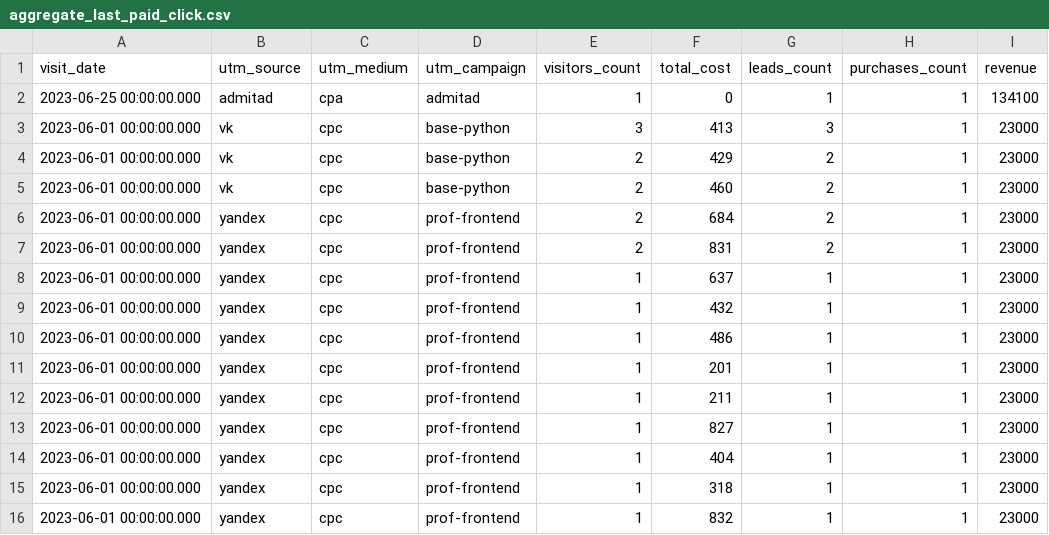
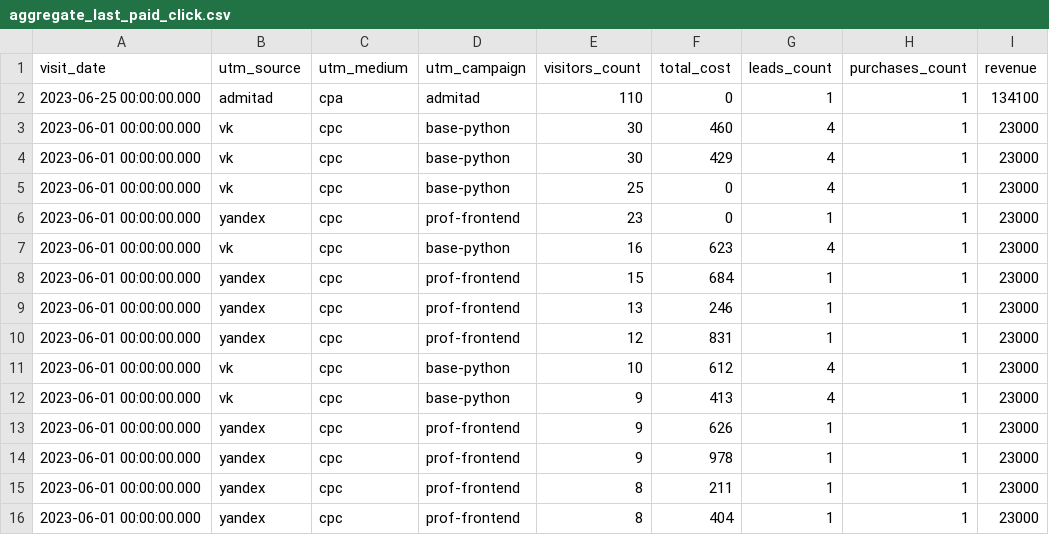
Before and after one commit to LenaVolkova/data-analytics-project-96, a CSV file: aggregate_last_paid_click.csv, drawn as a sheet.

```diff
--- a/aggregate_last_paid_click.csv
+++ b/aggregate_last_paid_click.csv
@@ -1,16 +1,16 @@
 "visit_date","utm_source","utm_medium","utm_campaign","visitors_count","total_cost","leads_count","purchases_count","revenue"
-2023-06-25 00:00:00.000,admitad,cpa,admitad,1,0,1,1,134100
-2023-06-01 00:00:00.000,vk,cpc,base-python,3,413,3,1,23000
-2023-06-01 00:00:00.000,vk,cpc,base-python,2,429,2,1,23000
-2023-06-01 00:00:00.000,vk,cpc,base-python,2,460,2,1,23000
-2023-06-01 00:00:00.000,yandex,cpc,prof-frontend,2,684,2,1,23000
-2023-06-01 00:00:00.000,yandex,cpc,prof-frontend,2,831,2,1,23000
-2023-06-01 00:00:00.000,yandex,cpc,prof-frontend,1,637,1,1,23000
-2023-06-01 00:00:00.000,yandex,cpc,prof-frontend,1,432,1,1,23000
-2023-06-01 00:00:00.000,yandex,cpc,prof-frontend,1,486,1,1,23000
-2023-06-01 00:00:00.000,yandex,cpc,prof-frontend,1,201,1,1,23000
-2023-06-01 00:00:00.000,yandex,cpc,prof-frontend,1,211,1,1,23000
-2023-06-01 00:00:00.000,yandex,cpc,prof-frontend,1,827,1,1,23000
-2023-06-01 00:00:00.000,yandex,cpc,prof-frontend,1,404,1,1,23000
-2023-06-01 00:00:00.000,yandex,cpc,prof-frontend,1,318,1,1,23000
-2023-06-01 00:00:00.000,yandex,cpc,prof-frontend,1,832,1,1,23000
+2023-06-25 00:00:00.000,admitad,cpa,admitad,110,0,1,1,134100
+2023-06-01 00:00:00.000,vk,cpc,base-python,30,460,4,1,23000
+2023-06-01 00:00:00.000,vk,cpc,base-python,30,429,4,1,23000
+2023-06-01 00:00:00.000,vk,cpc,base-python,25,0,4,1,23000
+2023-06-01 00:00:00.000,yandex,cpc,prof-frontend,23,0,1,1,23000
+2023-06-01 00:00:00.000,vk,cpc,base-python,16,623,4,1,23000
+2023-06-01 00:00:00.000,yandex,cpc,prof-frontend,15,684,1,1,23000
+2023-06-01 00:00:00.000,yandex,cpc,prof-frontend,13,246,1,1,23000
+2023-06-01 00:00:00.000,yandex,cpc,prof-frontend,12,831,1,1,23000
+2023-06-01 00:00:00.000,vk,cpc,base-python,10,612,4,1,23000
+2023-06-01 00:00:00.000,vk,cpc,base-python,9,413,4,1,23000
+2023-06-01 00:00:00.000,yandex,cpc,prof-frontend,9,626,1,1,23000
+2023-06-01 00:00:00.000,yandex,cpc,prof-frontend,9,978,1,1,23000
+2023-06-01 00:00:00.000,yandex,cpc,prof-frontend,8,211,1,1,23000
+2023-06-01 00:00:00.000,yandex,cpc,prof-frontend,8,404,1,1,23000
```
Also changed, not shown: 1 other file.
